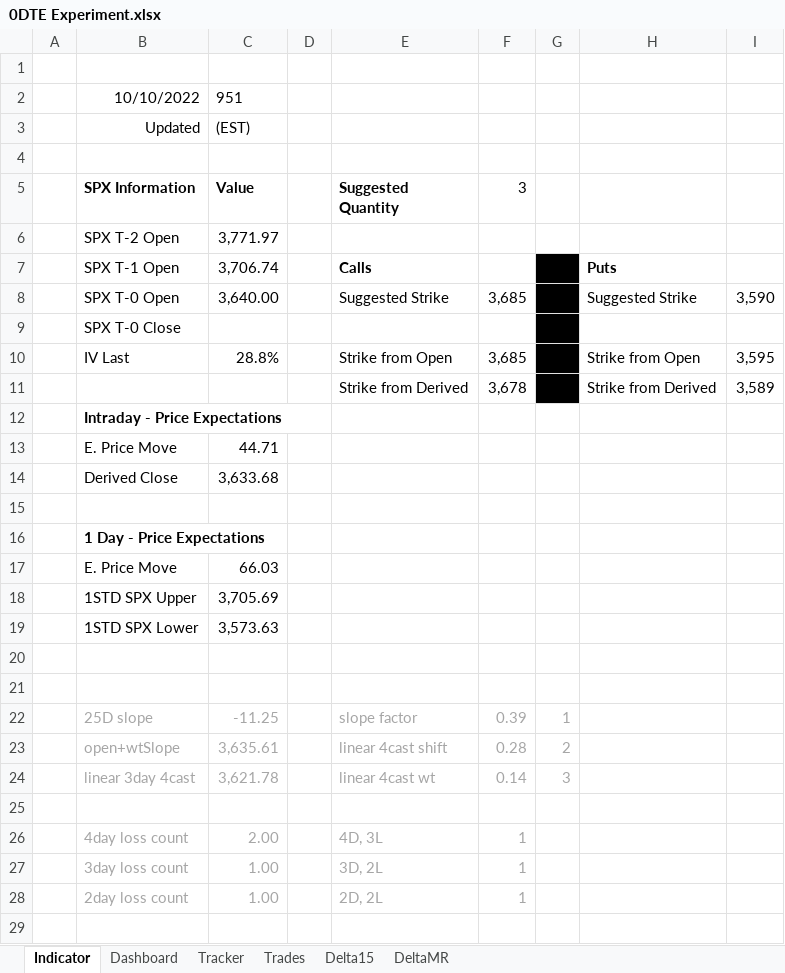
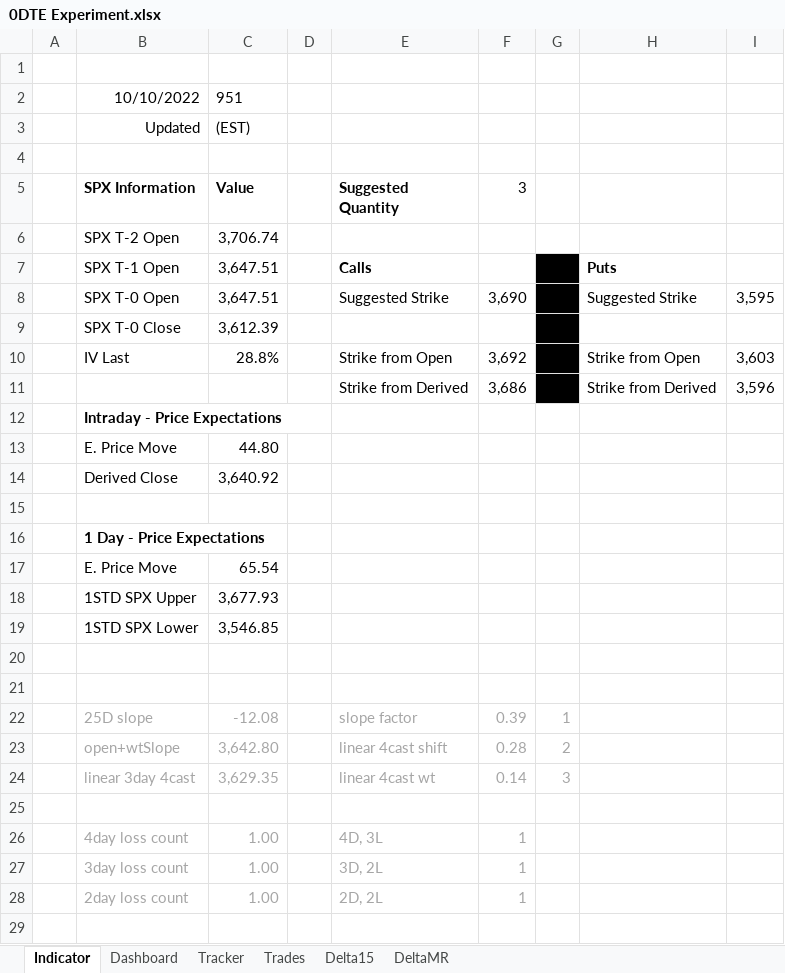
Before and after one commit to SimonisWrong/investingModels, an Excel workbook: 0DTE Experiment.xlsx, sheet Indicator, drawn as a sheet; only a part is shown; values as stored, in another font and other column widths than the file's, no borders; the diff names each change by its address in the sheet, - before the commit and + after, or states it on an @@ line.

```diff
--- a/0DTE Experiment.xlsx (sheet Indicator)
+++ b/0DTE Experiment.xlsx (sheet Indicator)
-C6 (Value): 3,771.97
+C6 (Value): 3,706.74
-C7 (Value): 3,706.74
+C7 (Value): 3,647.51
-C8 (Value): 3,640.00
+C8 (Value): 3,647.51
-F8 (3): 3,685
+F8 (3): 3,690
-I8: 3,590
+I8: 3,595
-C9 (Value): (empty)
+C9 (Value): 3,612.39
-F10 (3): 3,685
+F10 (3): 3,692
-I10: 3,595
+I10: 3,603
-F11 (3): 3,678
+F11 (3): 3,686
-I11: 3,589
+I11: 3,596
-C13 (Value): 44.71
+C13 (Value): 44.80
-C14 (Value): 3,633.68
+C14 (Value): 3,640.92
-C17 (Value): 66.03
+C17 (Value): 65.54
-C18 (Value): 3,705.69
+C18 (Value): 3,677.93
-C19 (Value): 3,573.63
+C19 (Value): 3,546.85
-C22 (Value): -11.25
+C22 (Value): -12.08
-C23 (Value): 3,635.61
+C23 (Value): 3,642.80
-C24 (Value): 3,621.78
+C24 (Value): 3,629.35
-C26 (Value): 2.00
+C26 (Value): 1.00
```
Also changed, not shown: sheet Trades, sheet Tracker, sheet Dashboard, sheet DeltaMR, sheet Delta15, charts or pictures.
